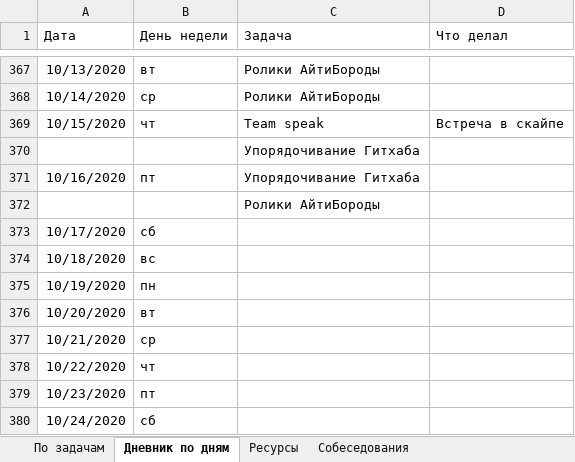
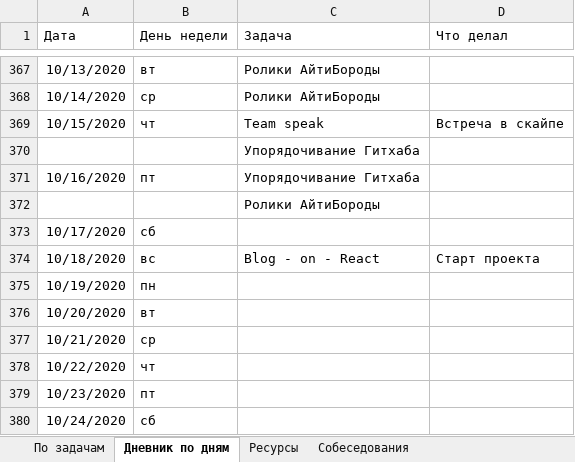
Before and after one commit to AndreiMedvedevSaratov/My_Learning_Diary, an Excel workbook: My_Diary.xlsx, sheet Дневник по дням, drawn as a sheet; only a part is shown, gaps mark what is left out; values as stored, in another font and other column widths than the file's, no borders; the diff names each change by its address in the sheet, - before the commit and + after, or states it on an @@ line.

Commit message:
Update My_Diary.xlsx

```diff
--- a/My_Diary.xlsx (sheet Дневник по дням)
+++ b/My_Diary.xlsx (sheet Дневник по дням)
-C374 (Задача): (empty)
+C374 (Задача): Blog - on - React
-D374 (Что делал): (empty)
+D374 (Что делал): Старт проекта
```
